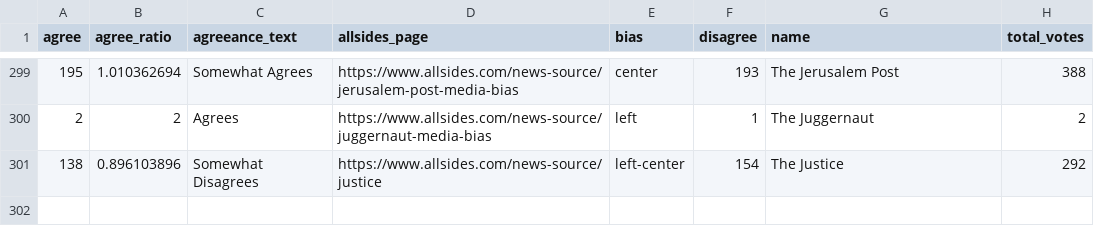
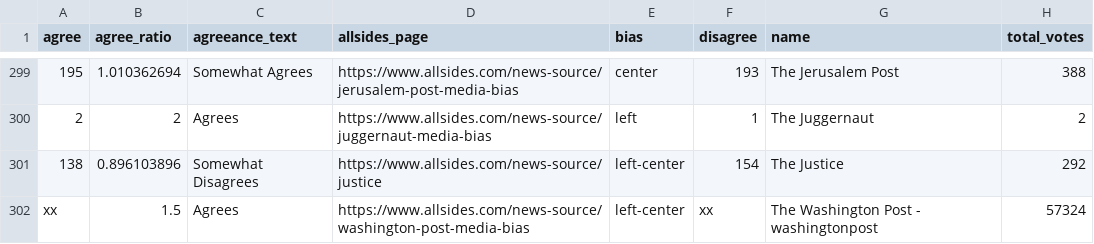
Before and after one commit to JayRoth-sch/IRProject, a CSV file: allsides.csv, drawn as a sheet; only a part is shown, gaps mark what is left out.

Commit message:
incorperating nikash's code into the main.py
made another annotation to the dataset.
main now takes input 'queries' a list of queries to be evaluated

```diff
--- a/allsides.csv
+++ b/allsides.csv
@@ -301 +301,2 @@ agree,agree_ratio,agreeance_text,allsides_page,bias,disagree,name,total_votes
 138,0.896103896,Somewhat Disagrees,https://www.allsides.com/news-source/justice,left-center,154,The Justice,292
+xx,1.5,Agrees,https://www.allsides.com/news-source/washington-post-media-bias,left-center,xx,The Washington Post - washingtonpost,57324
```
Also changed, not shown: 2 other files.
